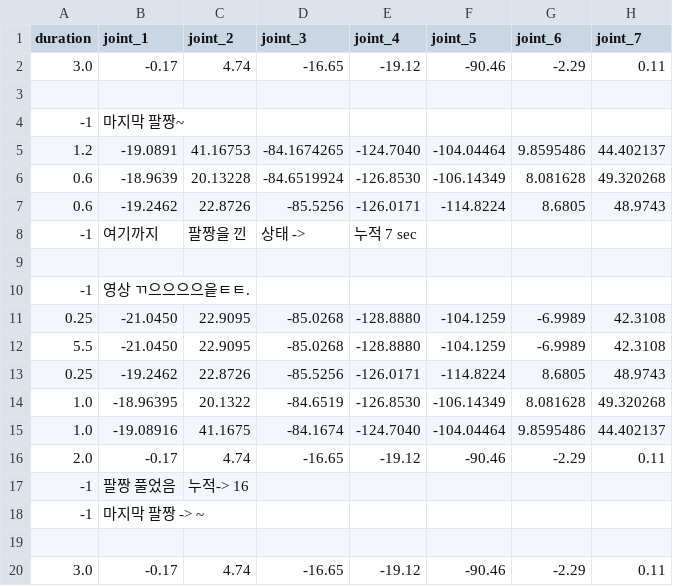
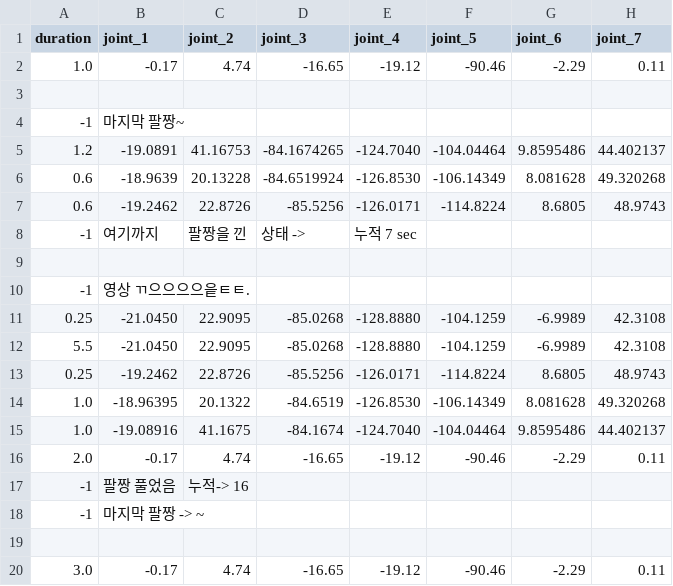
Before and after one commit to KJG97/allex_motions, a CSV file: crossarms_group/Arm_L_theOne.csv, drawn as a sheet.

Commit message:
crossarms first index duration 1.0s 수정 완료

```diff
--- a/crossarms_group/Arm_L_theOne.csv
+++ b/crossarms_group/Arm_L_theOne.csv
@@ -1,3 +1,3 @@
 duration,joint_1,joint_2,joint_3,joint_4,joint_5,joint_6,joint_7
-3.0     , -0.17                 , 4.74         , -16.65     , -19.12    , -90.46    , -2.29    , 0.11
+1.0     , -0.17                 , 4.74         , -16.65     , -19.12    , -90.46    , -2.29    , 0.11
 
```
Also changed, not shown: crossarms_group/Arm_R_theOne.csv, crossarms_group/Hand_L_index_wir.csv, 11 other files.
